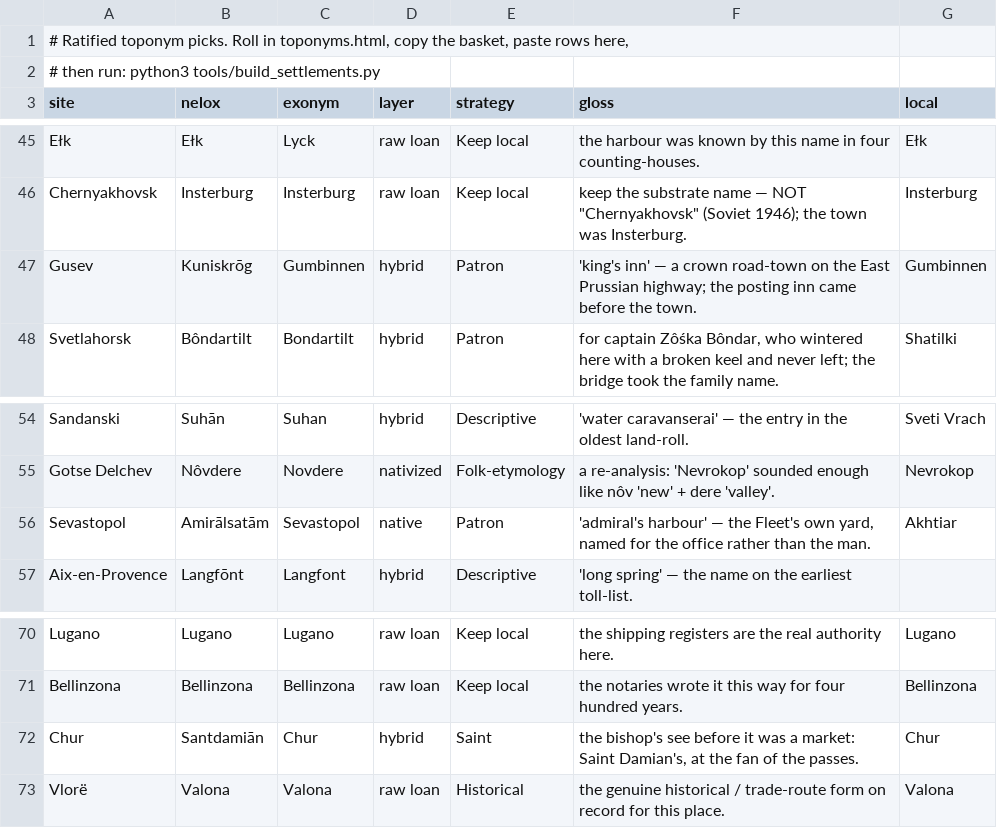
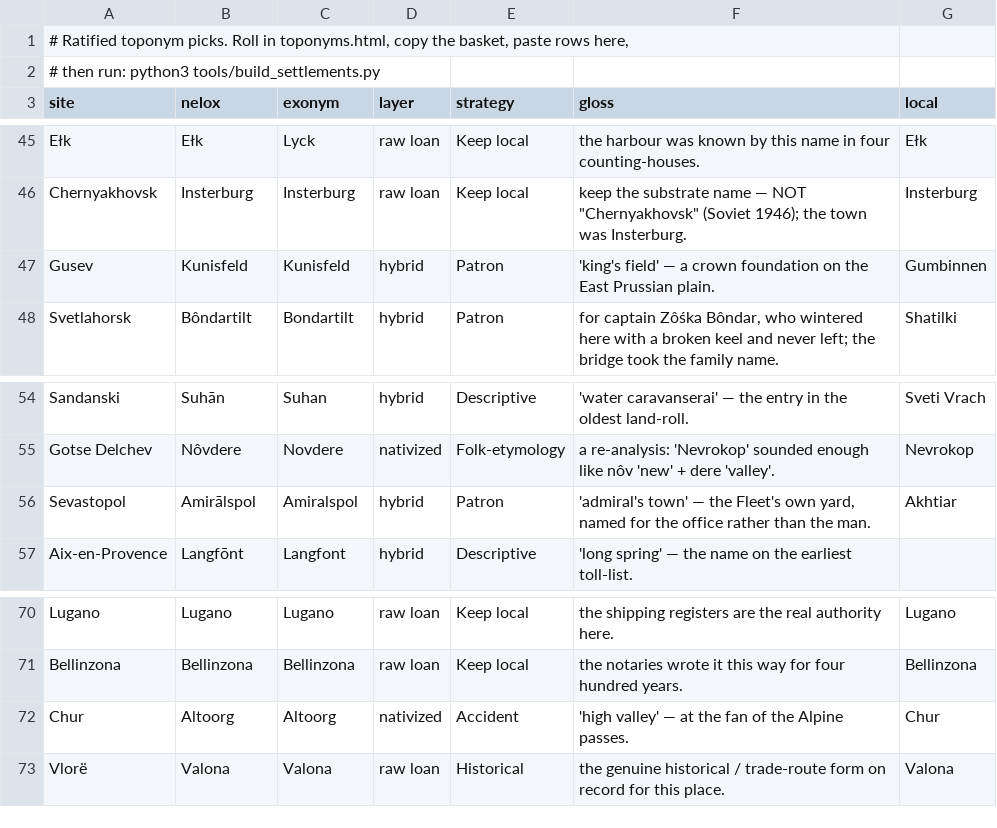
Before and after one commit to quarterback/kels, a TSV file: data/toponym-picks.tsv, drawn as a sheet; only a part is shown, gaps mark what is left out.

```diff
--- a/data/toponym-picks.tsv
+++ b/data/toponym-picks.tsv
@@ -46,3 +46,3 @@ Ełk	Ełk	Lyck	raw loan	Keep local	the harbour was known by this name in four co
 Chernyakhovsk	Insterburg	Insterburg	raw loan	Keep local	keep the substrate name — NOT "Chernyakhovsk" (Soviet 1946); the town was Insterburg.	Insterburg
-Gusev	Kuniskrōg	Gumbinnen	hybrid	Patron	'king's inn' — a crown road-town on the East Prussian highway; the posting inn came before the town.	Gumbinnen
+Gusev	Kunisfeld	Kunisfeld	hybrid	Patron	'king's field' — a crown foundation on the East Prussian plain.	Gumbinnen
 Svetlahorsk	Bôndartilt	Bondartilt	hybrid	Patron	for captain Zôśka Bôndar, who wintered here with a broken keel and never left; the bridge took the family name.	Shatilki
@@ -55,3 +55,3 @@ Sandanski	Suhān	Suhan	hybrid	Descriptive	'water caravanserai' — the entry in
 Gotse Delchev	Nôvdere	Novdere	nativized	Folk-etymology	a re-analysis: 'Nevrokop' sounded enough like nôv 'new' + dere 'valley'.	Nevrokop
-Sevastopol	Amirālsatām	Sevastopol	native	Patron	'admiral's harbour' — the Fleet's own yard, named for the office rather than the man.	Akhtiar
+Sevastopol	Amirālspol	Amiralspol	hybrid	Patron	'admiral's town' — the Fleet's own yard, named for the office rather than the man.	Akhtiar
 Aix-en-Provence	Langfōnt	Langfont	hybrid	Descriptive	'long spring' — the name on the earliest toll-list.	
@@ -71,3 +71,3 @@ Lugano	Lugano	Lugano	raw loan	Keep local	the shipping registers are the real aut
 Bellinzona	Bellinzona	Bellinzona	raw loan	Keep local	the notaries wrote it this way for four hundred years.	Bellinzona
-Chur	Santdamiān	Chur	hybrid	Saint	the bishop's see before it was a market: Saint Damian's, at the fan of the passes.	Chur
+Chur	Altoorg	Altoorg	nativized	Accident	'high valley' — at the fan of the Alpine passes.	Chur
 Vlorë	Valona	Valona	raw loan	Historical	the genuine historical / trade-route form on record for this place.	Valona
```
Also changed, not shown: 2 other files.
